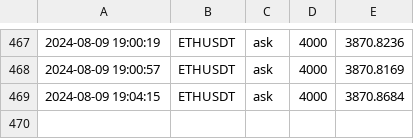
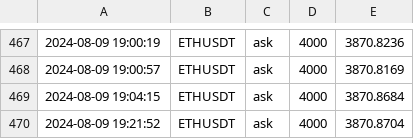
Before and after one commit to caotuanvu123/test_host, a CSV file: csv/spots/future_order_book_ethusdt_2024-08-09.csv, drawn as a sheet; only a part is shown, gaps mark what is left out.

```diff
--- a/csv/spots/future_order_book_ethusdt_2024-08-09.csv
+++ b/csv/spots/future_order_book_ethusdt_2024-08-09.csv
@@ -469 +469,2 @@
 2024-08-09 19:04:15,ETHUSDT,ask,4000,3870.8684
+2024-08-09 19:21:52,ETHUSDT,ask,4000,3870.8704
```
Also changed, not shown: csv/futures/future_order_book_btcusdt_2024-08-09.csv, csv/futures/future_order_book_ethusdt_2024-08-09.csv, 1 other file.
